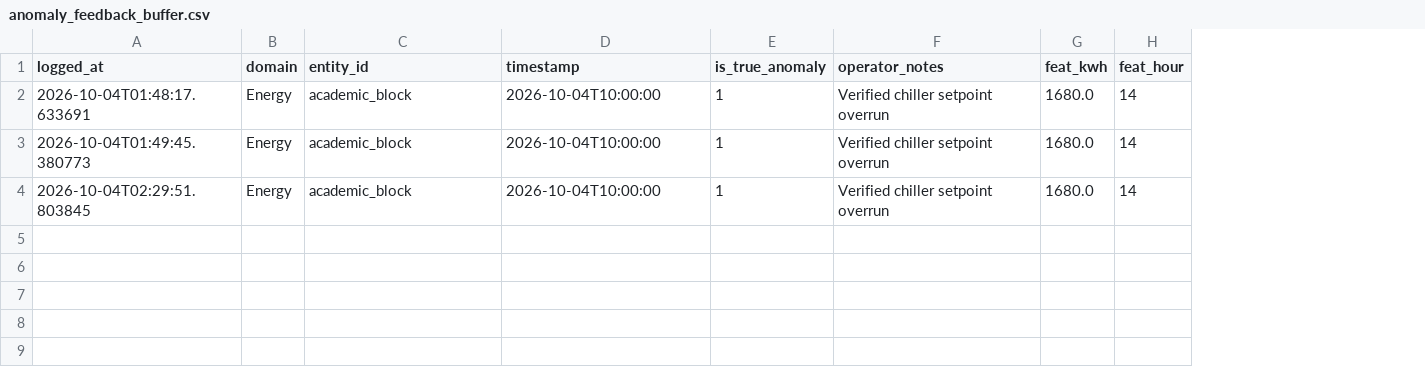
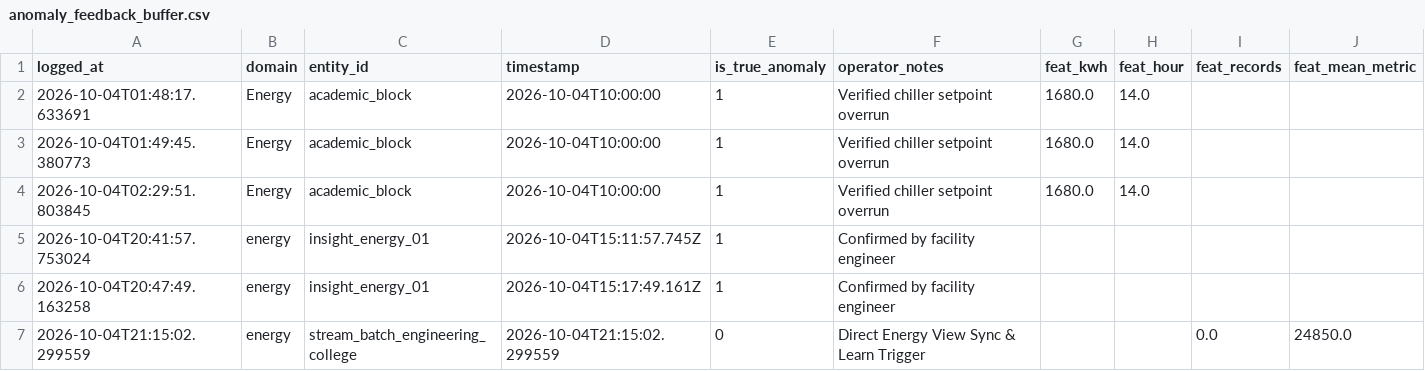
Before and after one commit to CodeByPrakash/CampusIQ, a CSV file: ML/trained_models/continuous_learning/anomaly_feedback_buffer.csv, drawn as a sheet; the diff names each change by its address in the sheet, - before the commit and + after, or states it on an @@ line.

```diff
--- a/ML/trained_models/continuous_learning/anomaly_feedback_buffer.csv
+++ b/ML/trained_models/continuous_learning/anomaly_feedback_buffer.csv
+column I (feat_records), empty
+column J (feat_mean_metric), empty
-H2:H4 (feat_hour): 14
+H2:H4 (feat_hour): 14.0
+row 5: 2026-10-04T20:41:57.753024 | energy | insight_energy_01 | 2026-10-04T15:11:57.745Z | 1 | Confirmed by facility engineer
+row 6: 2026-10-04T20:47:49.163258 | energy | insight_energy_01 | 2026-10-04T15:17:49.161Z | 1 | Confirmed by facility engineer
+row 7: 2026-10-04T21:15:02.299559 | energy | stream_batch_engineering_college | 2026-10-04T21:15:02.299559 | 0 | Direct Energy View Sync & Learn Trigger |  |  | 0.0 | 24850.0
```
Also changed, not shown: 21 other files.
